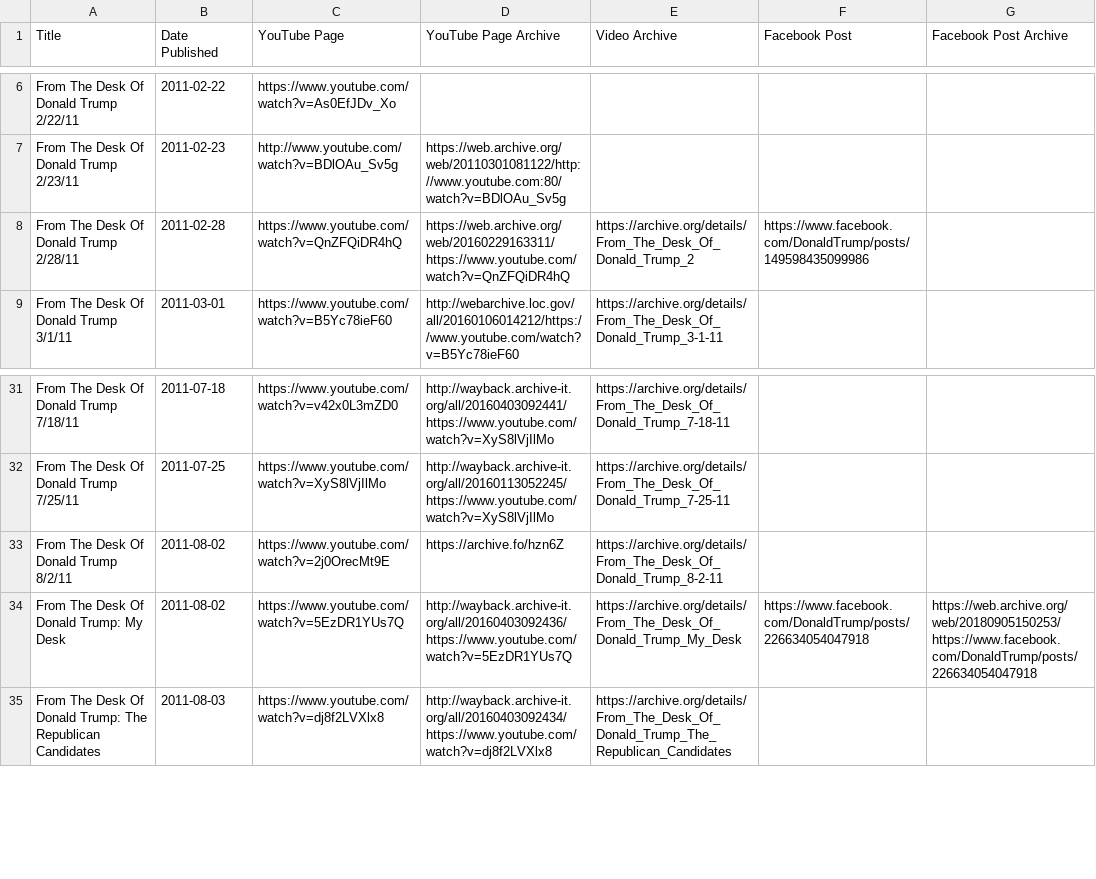
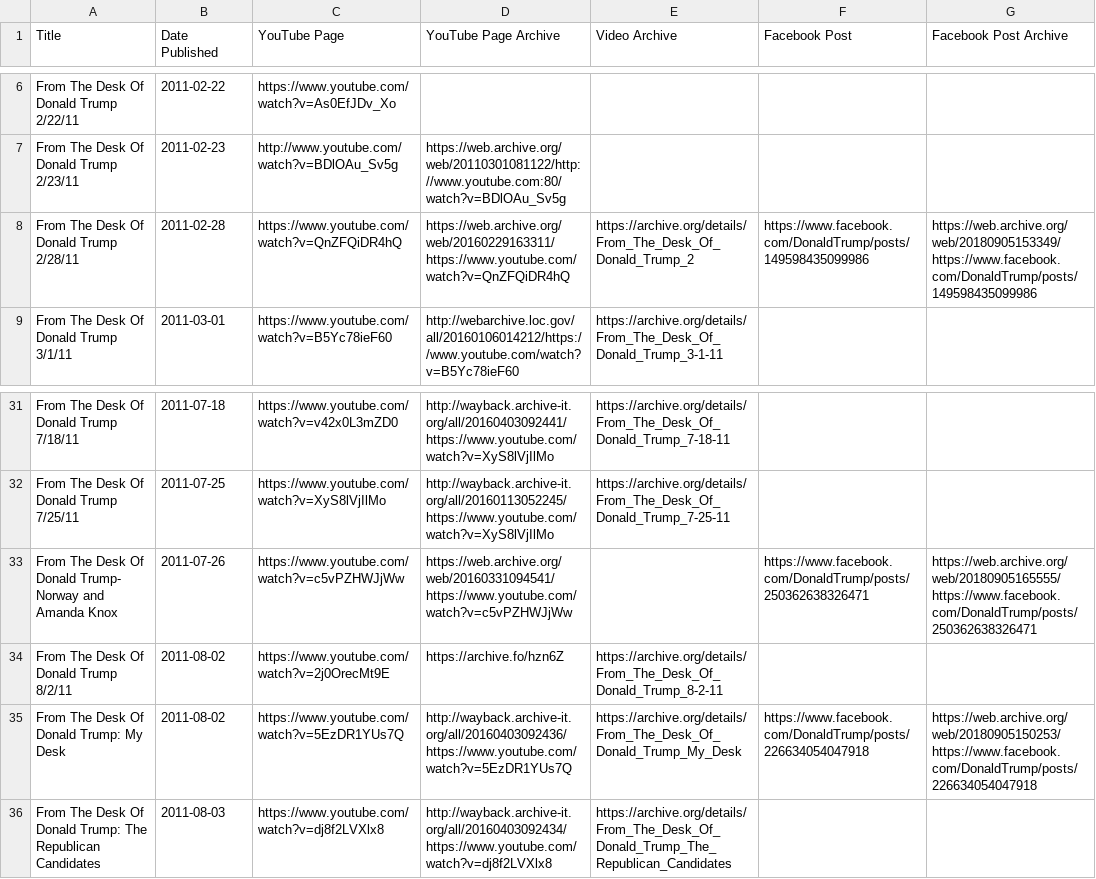
Before and after one commit to VerifiedJoseph/data.verifiedjoseph.com, a CSV file: from-the-desk-of-donald-trump.csv, drawn as a sheet; only a part is shown, gaps mark what is left out.

Commit message:
Add video 'Norway and Amanda Knox'

```diff
--- a/from-the-desk-of-donald-trump.csv
+++ b/from-the-desk-of-donald-trump.csv
@@ -7,3 +7,3 @@ From The Desk Of Donald Trump 2/22/11,2011-02-22,https://www.youtube.com/watch?v
 From The Desk Of Donald Trump 2/23/11,2011-02-23,http://www.youtube.com/watch?v=BDlOAu_Sv5g,https://web.archive.org/web/20110301081122/http://www.youtube.com:80/watch?v=BDlOAu_Sv5g,,,
-From The Desk Of Donald Trump 2/28/11,2011-02-28,https://www.youtube.com/watch?v=QnZFQiDR4hQ,https://web.archive.org/web/20160229163311/https://www.youtube.com/watch?v=QnZFQiDR4hQ,https://archive.org/details/From_The_Desk_Of_Donald_Trump_2,https://www.facebook.com/DonaldTrump/posts/149598435099986,
+From The Desk Of Donald Trump 2/28/11,2011-02-28,https://www.youtube.com/watch?v=QnZFQiDR4hQ,https://web.archive.org/web/20160229163311/https://www.youtube.com/watch?v=QnZFQiDR4hQ,https://archive.org/details/From_The_Desk_Of_Donald_Trump_2,https://www.facebook.com/DonaldTrump/posts/149598435099986,https://web.archive.org/web/20180905153349/https://www.facebook.com/DonaldTrump/posts/149598435099986
 From The Desk Of Donald Trump 3/1/11,2011-03-01,https://www.youtube.com/watch?v=B5Yc78ieF60,http://webarchive.loc.gov/all/20160106014212/https://www.youtube.com/watch?v=B5Yc78ieF60,https://archive.org/details/From_The_Desk_Of_Donald_Trump_3-1-11,,
@@ -32,2 +32,3 @@ From The Desk Of Donald Trump 7/18/11,2011-07-18,https://www.youtube.com/watch?v
 From The Desk Of Donald Trump 7/25/11,2011-07-25,https://www.youtube.com/watch?v=XyS8lVjIlMo,http://wayback.archive-it.org/all/20160113052245/https://www.youtube.com/watch?v=XyS8lVjIlMo,https://archive.org/details/From_The_Desk_Of_Donald_Trump_7-25-11,,
+From The Desk Of Donald Trump- Norway and Amanda Knox,2011-07-26,https://www.youtube.com/watch?v=c5vPZHWJjWw,https://web.archive.org/web/20160331094541/https://www.youtube.com/watch?v=c5vPZHWJjWw,,https://www.facebook.com/DonaldTrump/posts/250362638326471,https://web.archive.org/web/20180905165555/https://www.facebook.com/DonaldTrump/posts/250362638326471
 From The Desk Of Donald Trump 8/2/11,2011-08-02,https://www.youtube.com/watch?v=2j0OrecMt9E,https://archive.fo/hzn6Z,https://archive.org/details/From_The_Desk_Of_Donald_Trump_8-2-11,,
```
